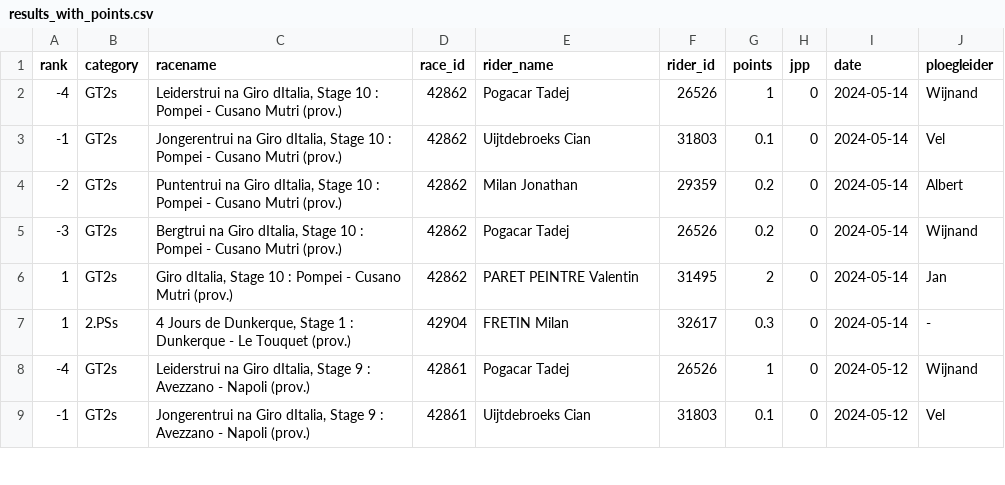
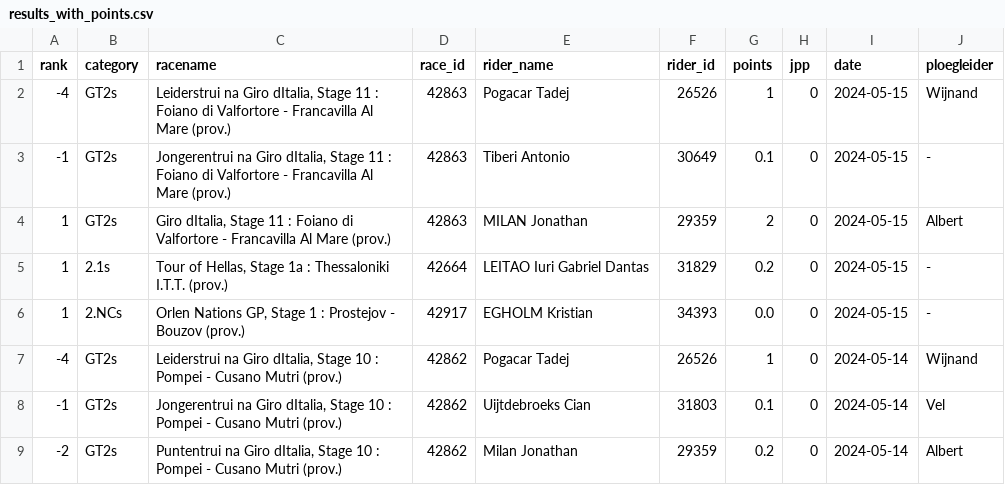
Before and after one commit to wijnandb/wielerspel2024, a CSV file: _data/results_with_points.csv, drawn as a sheet; only a part is shown; the shorter side is filled out with more unchanged rows; the diff names each change by its address in the sheet, - before the commit and + after, or states it on an @@ line.

Commit message:
Points processed at 2024-05-15T15:08:16

```diff
--- a/_data/results_with_points.csv
+++ b/_data/results_with_points.csv
+row 2: -4 | GT2s | Leiderstrui na Giro dItalia, Stage 11 : Foiano di Valfortore - Francavilla Al Mare (prov.) | 42863 | Pogacar Tadej | 26526 | 1 | 0 | 2024-05-15 | Wijnand
+row 3: -1 | GT2s | Jongerentrui na Giro dItalia, Stage 11 : Foiano di Valfortore - Francavilla Al Mare (prov.) | 42863 | Tiberi Antonio | 30649 | 0.1 | 0 | 2024-05-15 | -
+row 4: 1 | GT2s | Giro dItalia, Stage 11 : Foiano di Valfortore - Francavilla Al Mare (prov.) | 42863 | MILAN Jonathan | 29359 | 2 | 0 | 2024-05-15 | Albert
+row 5: 1 | 2.1s | Tour of Hellas, Stage 1a : Thessaloniki I.T.T. (prov.) | 42664 | LEITAO Iuri Gabriel Dantas | 31829 | 0.2 | 0 | 2024-05-15 | -
+row 6: 1 | 2.NCs | Orlen Nations GP, Stage 1 : Prostejov - Bouzov (prov.) | 42917 | EGHOLM Kristian | 34393 | 0.0 | 0 | 2024-05-15 | -
```
Also changed, not shown: _data/latest_results_with_points.csv, _data/ploegleiders/albert.csv, 6 other files.
